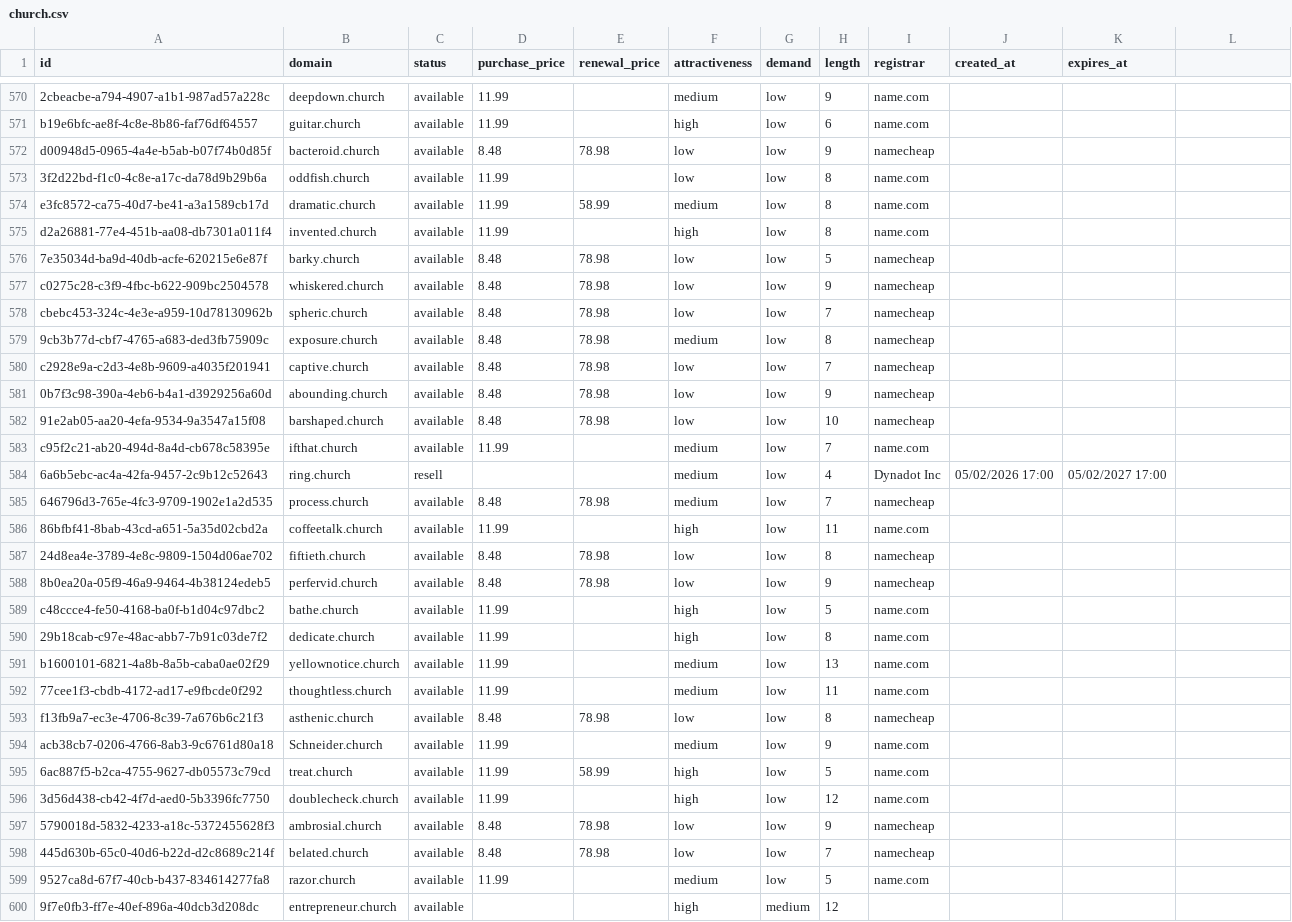
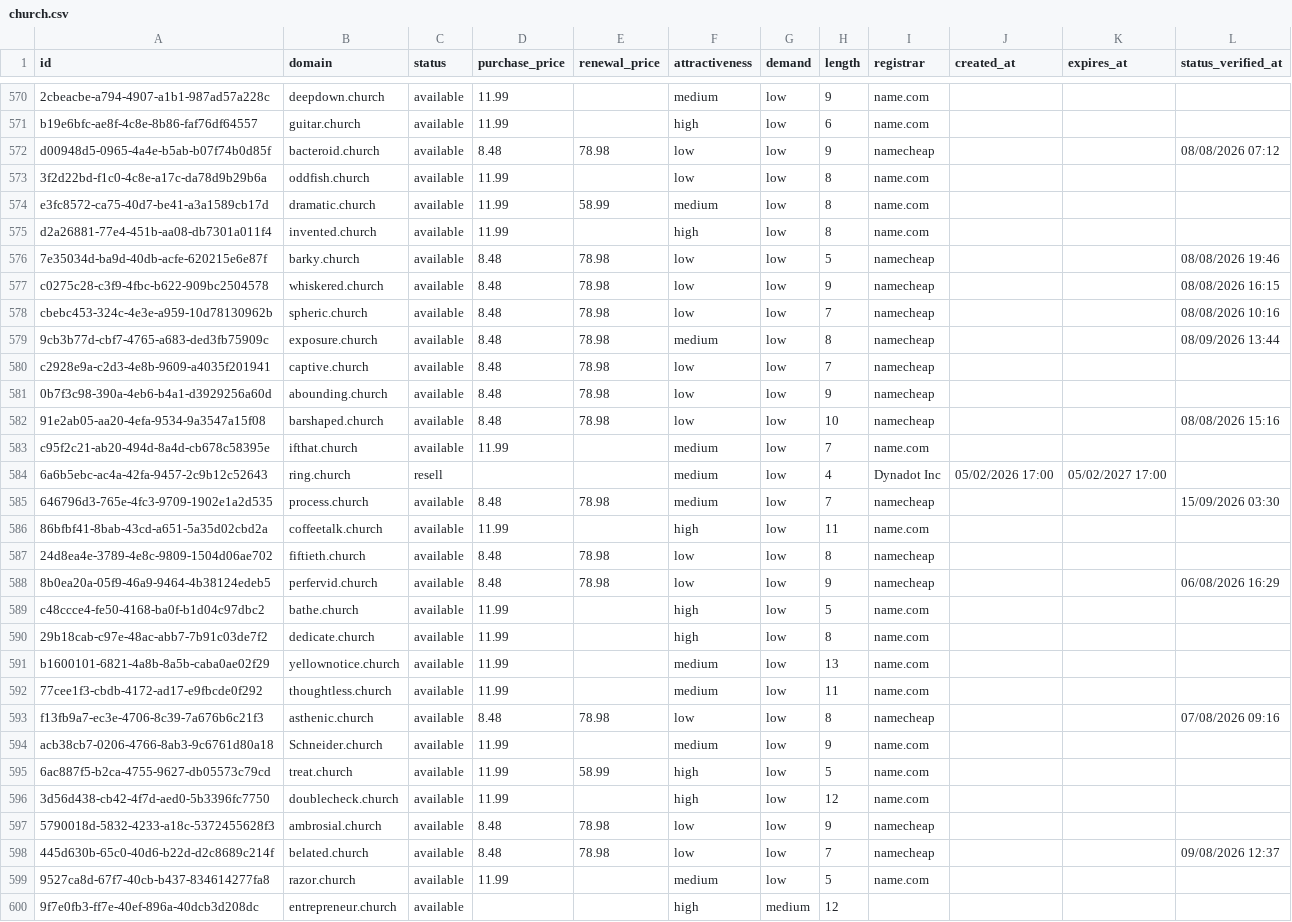
Before and after one commit to UniqueDomains/church-oneword-domains, a CSV file: church.csv, drawn as a sheet; only a part is shown, gaps mark what is left out; the diff covers the shown part only.

Commit message:
Domains update

```diff
--- a/church.csv
+++ b/church.csv
@@ -1 +1 @@
-id,domain,status,purchase_price,renewal_price,attractiveness,demand,length,registrar,created_at,expires_at
+id,domain,status,purchase_price,renewal_price,attractiveness,demand,length,registrar,created_at,expires_at,status_verified_at
@@ -572 +572 @@ b19e6bfc-ae8f-4c8e-8b86-faf76df64557,guitar.church,available,11.99,,high,low,6,n
-d00948d5-0965-4a4e-b5ab-b07f74b0d85f,bacteroid.church,available,8.48,78.98,low,low,9,namecheap,,
+d00948d5-0965-4a4e-b5ab-b07f74b0d85f,bacteroid.church,available,8.48,78.98,low,low,9,namecheap,,,08/08/2026 07:12
@@ -576,4 +576,4 @@ d2a26881-77e4-451b-aa08-db7301a011f4,invented.church,available,11.99,,high,low,8
-7e35034d-ba9d-40db-acfe-620215e6e87f,barky.church,available,8.48,78.98,low,low,5,namecheap,,
-c0275c28-c3f9-4fbc-b622-909bc2504578,whiskered.church,available,8.48,78.98,low,low,9,namecheap,,
-cbebc453-324c-4e3e-a959-10d78130962b,spheric.church,available,8.48,78.98,low,low,7,namecheap,,
-9cb3b77d-cbf7-4765-a683-ded3fb75909c,exposure.church,available,8.48,78.98,medium,low,8,namecheap,,
+7e35034d-ba9d-40db-acfe-620215e6e87f,barky.church,available,8.48,78.98,low,low,5,namecheap,,,08/08/2026 19:46
+c0275c28-c3f9-4fbc-b622-909bc2504578,whiskered.church,available,8.48,78.98,low,low,9,namecheap,,,08/08/2026 16:15
+cbebc453-324c-4e3e-a959-10d78130962b,spheric.church,available,8.48,78.98,low,low,7,namecheap,,,08/08/2026 10:16
+9cb3b77d-cbf7-4765-a683-ded3fb75909c,exposure.church,available,8.48,78.98,medium,low,8,namecheap,,,08/09/2026 13:44
@@ -582 +582 @@ c2928e9a-c2d3-4e8b-9609-a4035f201941,captive.church,available,8.48,78.98,low,low
-91e2ab05-aa20-4efa-9534-9a3547a15f08,barshaped.church,available,8.48,78.98,low,low,10,namecheap,,
+91e2ab05-aa20-4efa-9534-9a3547a15f08,barshaped.church,available,8.48,78.98,low,low,10,namecheap,,,08/08/2026 15:16
@@ -585 +585 @@ c95f2c21-ab20-494d-8a4d-cb678c58395e,ifthat.church,available,11.99,,medium,low,7
-646796d3-765e-4fc3-9709-1902e1a2d535,process.church,available,8.48,78.98,medium,low,7,namecheap,,
+646796d3-765e-4fc3-9709-1902e1a2d535,process.church,available,8.48,78.98,medium,low,7,namecheap,,,15/09/2026 03:30
@@ -588 +588 @@ c95f2c21-ab20-494d-8a4d-cb678c58395e,ifthat.church,available,11.99,,medium,low,7
-8b0ea20a-05f9-46a9-9464-4b38124edeb5,perfervid.church,available,8.48,78.98,low,low,9,namecheap,,
+8b0ea20a-05f9-46a9-9464-4b38124edeb5,perfervid.church,available,8.48,78.98,low,low,9,namecheap,,,06/08/2026 16:29
@@ -593 +593 @@ b1600101-6821-4a8b-8a5b-caba0ae02f29,yellownotice.church,available,11.99,,medium
-f13fb9a7-ec3e-4706-8c39-7a676b6c21f3,asthenic.church,available,8.48,78.98,low,low,8,namecheap,,
+f13fb9a7-ec3e-4706-8c39-7a676b6c21f3,asthenic.church,available,8.48,78.98,low,low,8,namecheap,,,07/08/2026 09:16
@@ -598 +598 @@ acb38cb7-0206-4766-8ab3-9c6761d80a18,Schneider.church,available,11.99,,medium,lo
-445d630b-65c0-40d6-b22d-d2c8689c214f,belated.church,available,8.48,78.98,low,low,7,namecheap,,
+445d630b-65c0-40d6-b22d-d2c8689c214f,belated.church,available,8.48,78.98,low,low,7,namecheap,,,09/08/2026 12:37
```
Also changed, not shown: 145 edited cells elsewhere in this file, 6 other files.
